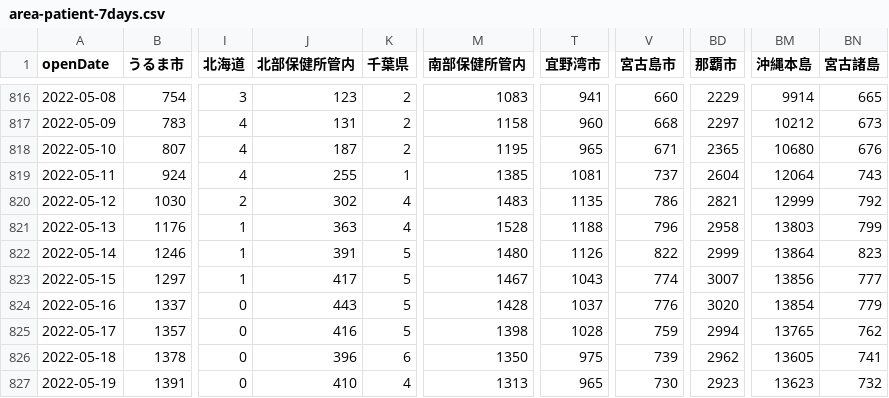
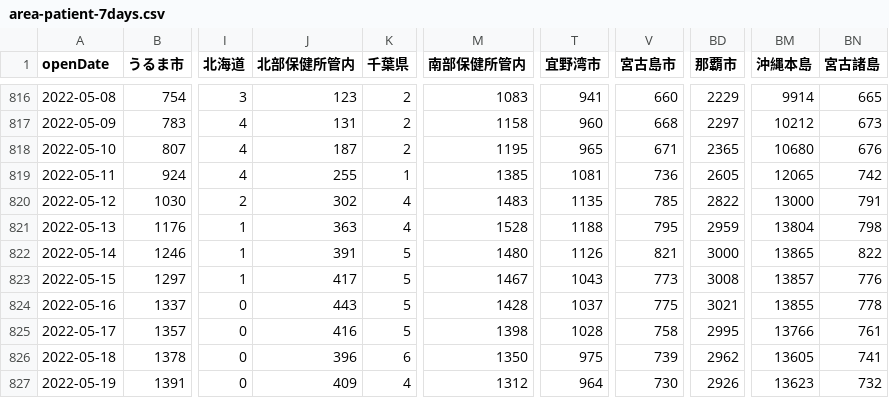
Before and after one commit to t-ube/parser-covid19-oka-summary, a CSV file: data/area-patient-7days.csv, drawn as a sheet; only a part is shown, gaps mark what is left out; the diff covers the shown part only; the diff names each change by its address in the sheet, - before the commit and + after, or states it on an @@ line.

```diff
--- a/data/area-patient-7days.csv
+++ b/data/area-patient-7days.csv
-V819 (宮古島市): 737
+V819 (宮古島市): 736
-BD819 (那覇市): 2604
+BD819 (那覇市): 2605
-BM819 (沖縄本島): 12064
+BM819 (沖縄本島): 12065
-BN819 (宮古諸島): 743
+BN819 (宮古諸島): 742
-V820 (宮古島市): 786
+V820 (宮古島市): 785
-BD820 (那覇市): 2821
+BD820 (那覇市): 2822
-BM820 (沖縄本島): 12999
+BM820 (沖縄本島): 13000
-BN820 (宮古諸島): 792
+BN820 (宮古諸島): 791
-V821 (宮古島市): 796
+V821 (宮古島市): 795
-BD821 (那覇市): 2958
+BD821 (那覇市): 2959
-BM821 (沖縄本島): 13803
+BM821 (沖縄本島): 13804
-BN821 (宮古諸島): 799
+BN821 (宮古諸島): 798
-V822 (宮古島市): 822
+V822 (宮古島市): 821
-BD822 (那覇市): 2999
+BD822 (那覇市): 3000
-BM822 (沖縄本島): 13864
+BM822 (沖縄本島): 13865
-BN822 (宮古諸島): 823
+BN822 (宮古諸島): 822
-V823 (宮古島市): 774
+V823 (宮古島市): 773
-BD823 (那覇市): 3007
+BD823 (那覇市): 3008
-BM823 (沖縄本島): 13856
+BM823 (沖縄本島): 13857
-BN823 (宮古諸島): 777
+BN823 (宮古諸島): 776
-V824 (宮古島市): 776
+V824 (宮古島市): 775
-BD824 (那覇市): 3020
+BD824 (那覇市): 3021
-BM824 (沖縄本島): 13854
+BM824 (沖縄本島): 13855
-BN824 (宮古諸島): 779
+BN824 (宮古諸島): 778
-V825 (宮古島市): 759
+V825 (宮古島市): 758
-BD825 (那覇市): 2994
+BD825 (那覇市): 2995
-BM825 (沖縄本島): 13765
+BM825 (沖縄本島): 13766
-BN825 (宮古諸島): 762
+BN825 (宮古諸島): 761
-J827 (北部保健所管内): 410
+J827 (北部保健所管内): 409
-M827 (南部保健所管内): 1313
+M827 (南部保健所管内): 1312
-T827 (宜野湾市): 965
+T827 (宜野湾市): 964
-BD827 (那覇市): 2923
+BD827 (那覇市): 2926
```
Also changed, not shown: 1 added row and 24 edited cells elsewhere in this file, data/area-patient-daily.csv, data/area-patient-total.csv, 30 other files.
